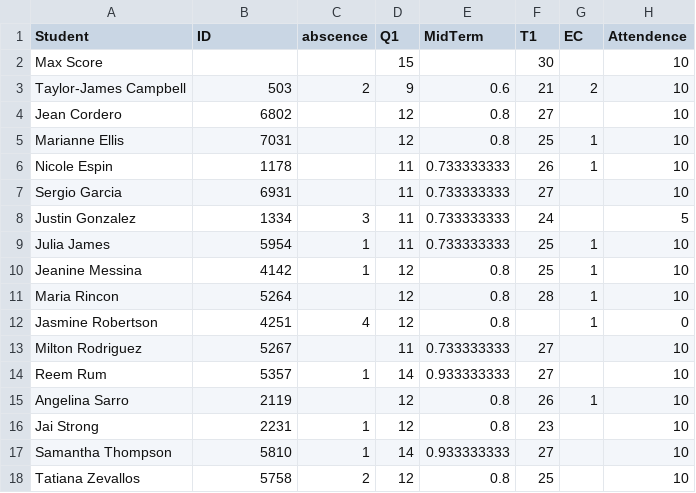
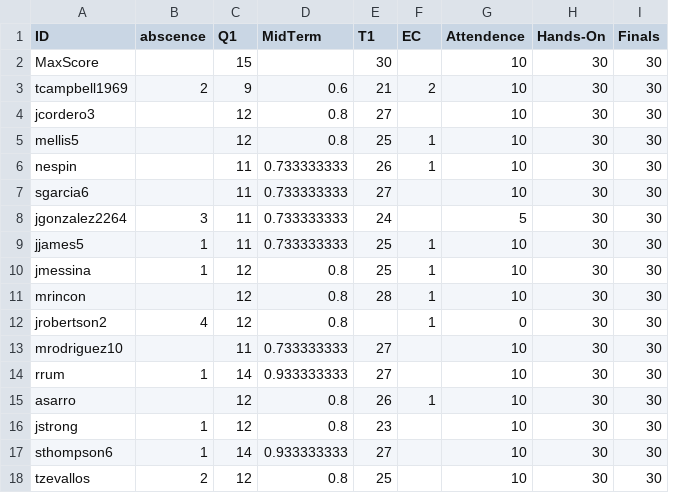
Before and after one commit to JeffXWang/gradeDash, a CSV file: public/grade.csv, drawn as a sheet; removed rows and columns are numbered as before the commit, all else as after; the diff names each change by its address in the sheet, - before the commit and + after, or states it on an @@ line.

Commit message:
good on toggle data selection, but good on toggle class data

```diff
--- a/public/grade.csv
+++ b/public/grade.csv
-column A (Student), rows 2-18: Max Score | Taylor-James Campbell | Jean Cordero | Marianne Ellis | Nicole Espin | Sergio Garcia | Justin Gonzalez | Julia James | Jeanine Messina | Maria Rincon | Jasmine Robertson | Milton Rodriguez | Reem Rum | Angelina Sarro | Jai Strong | Samantha Thompson | Tatiana Zevallos
+column H (Hands-On), rows 2-18: all 30
+column I (Finals), rows 2-18: all 30
-A2 (ID): (empty)
+A2 (ID): MaxScore
-A3 (ID): 503
+A3 (ID): tcampbell1969
-A4 (ID): 6802
+A4 (ID): jcordero3
-A5 (ID): 7031
+A5 (ID): mellis5
-A6 (ID): 1178
+A6 (ID): nespin
-A7 (ID): 6931
+A7 (ID): sgarcia6
-A8 (ID): 1334
+A8 (ID): jgonzalez2264
-A9 (ID): 5954
+A9 (ID): jjames5
-A10 (ID): 4142
+A10 (ID): jmessina
-A11 (ID): 5264
+A11 (ID): mrincon
-A12 (ID): 4251
+A12 (ID): jrobertson2
-A13 (ID): 5267
+A13 (ID): mrodriguez10
-A14 (ID): 5357
+A14 (ID): rrum
-A15 (ID): 2119
+A15 (ID): asarro
-A16 (ID): 2231
+A16 (ID): jstrong
-A17 (ID): 5810
+A17 (ID): sthompson6
-A18 (ID): 5758
+A18 (ID): tzevallos
```
Also changed, not shown: 6 other files.
